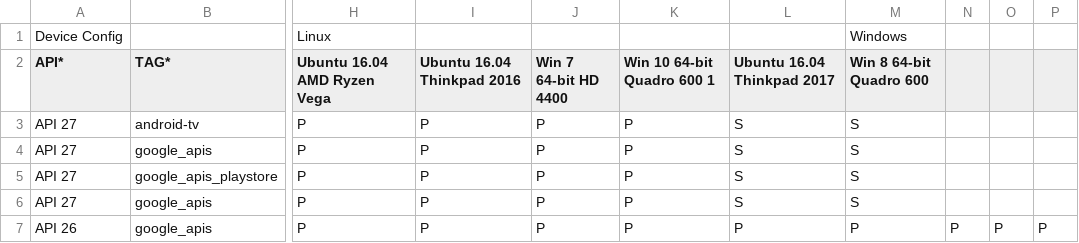
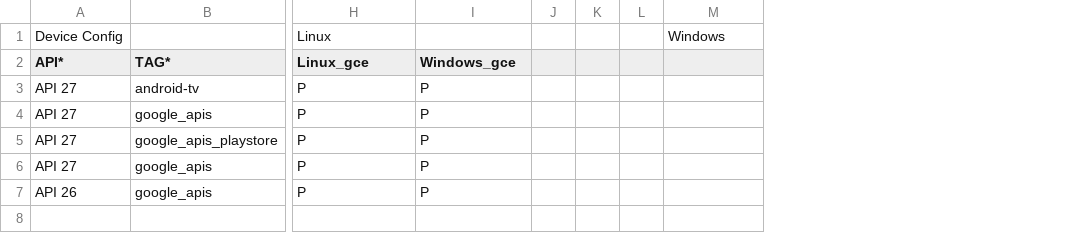
Before and after one commit to msft-mirror-aosp/platform.external.adt-infra, a CSV file: emu_test/config/boot_cfg_gce.csv, drawn as a sheet; only a part is shown, gaps mark what is left out; removed rows and columns are numbered as before the commit, all else as after; the diff names each change by its address in the sheet, - before the commit and + after, or states it on an @@ line.

Commit message:
Changes to adt scripts for system image tests
1. Changes to buildername
2, Changes to windows script to fix commands.

Test: Local
Change-Id: I5dd4771bbaf2bda29e53bccb8a22989c064e0aa1

```diff
--- a/emu_test/config/boot_cfg_gce.csv
+++ b/emu_test/config/boot_cfg_gce.csv
-column J (Win 7 64-bit HD 4400), rows 3-7: all P
-column K (Win 10 64-bit Quadro 600 1), rows 3-7: all P
-column L (Ubuntu 16.04 Thinkpad 2017), rows 3-7: S | S | S | S | P
+column J, empty
+column K, empty
+column L, empty
-column N, row 7: P
-column O, row 7: P
-column P, row 7: P
-H2: Ubuntu 16.04 AMD Ryzen Vega
+H2: Linux_gce
-I2: Ubuntu 16.04 Thinkpad 2016
+I2: Windows_gce
-M2: Win 8 64-bit Quadro 600
+M2: (empty)
-M3:M6: S
+M3:M6: (empty)
-M7: P
+M7: (empty)
```
Also changed, not shown: emu_test/config/ui_cfg_gce.csv, 8 other files.
